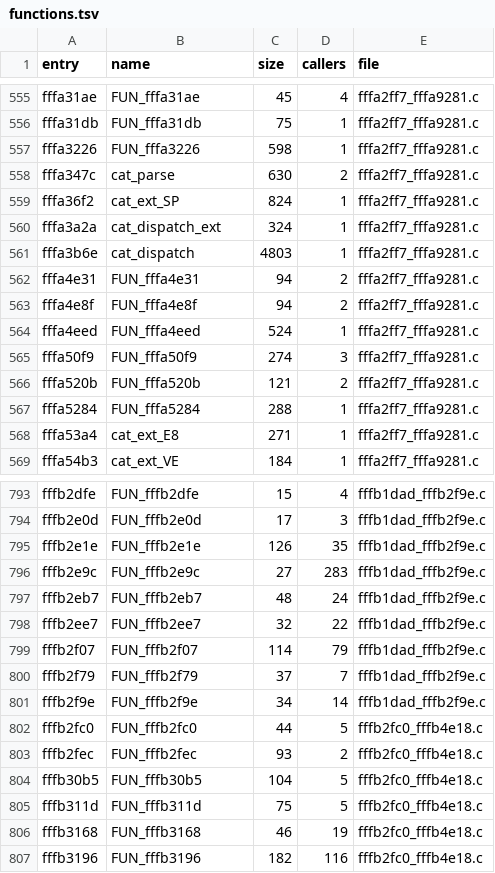
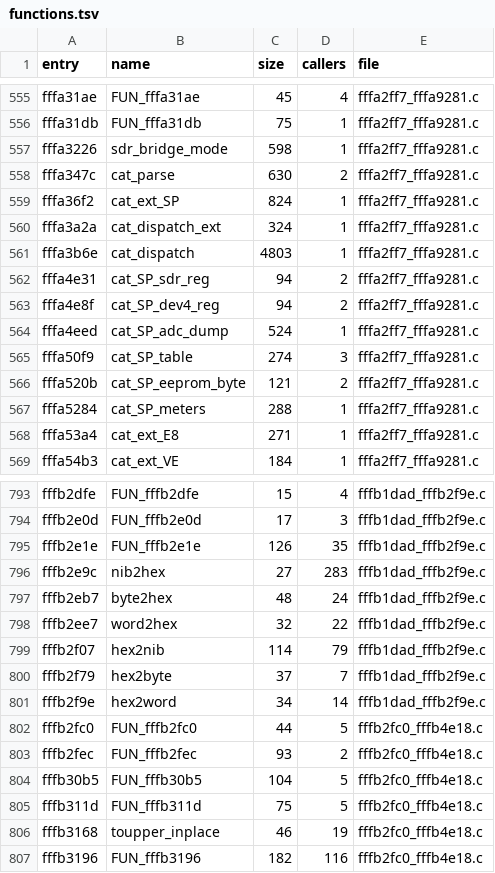
Before and after one commit to Reid-n0rc/FT-710_Firmware, a TSV file: decomp/main/functions.tsv, drawn as a sheet; only a part is shown, gaps mark what is left out; the diff covers the shown part only.

```diff
--- a/decomp/main/functions.tsv
+++ b/decomp/main/functions.tsv
@@ -556,3 +556,3 @@ fffa31ae	FUN_fffa31ae	45	4	fffa2ff7_fffa9281.c
 fffa31db	FUN_fffa31db	75	1	fffa2ff7_fffa9281.c
-fffa3226	FUN_fffa3226	598	1	fffa2ff7_fffa9281.c
+fffa3226	sdr_bridge_mode	598	1	fffa2ff7_fffa9281.c
 fffa347c	cat_parse	630	2	fffa2ff7_fffa9281.c
@@ -561,8 +561,8 @@ fffa3a2a	cat_dispatch_ext	324	1	fffa2ff7_fffa9281.c
 fffa3b6e	cat_dispatch	4803	1	fffa2ff7_fffa9281.c
-fffa4e31	FUN_fffa4e31	94	2	fffa2ff7_fffa9281.c
-fffa4e8f	FUN_fffa4e8f	94	2	fffa2ff7_fffa9281.c
-fffa4eed	FUN_fffa4eed	524	1	fffa2ff7_fffa9281.c
-fffa50f9	FUN_fffa50f9	274	3	fffa2ff7_fffa9281.c
-fffa520b	FUN_fffa520b	121	2	fffa2ff7_fffa9281.c
-fffa5284	FUN_fffa5284	288	1	fffa2ff7_fffa9281.c
+fffa4e31	cat_SP_sdr_reg	94	2	fffa2ff7_fffa9281.c
+fffa4e8f	cat_SP_dev4_reg	94	2	fffa2ff7_fffa9281.c
+fffa4eed	cat_SP_adc_dump	524	1	fffa2ff7_fffa9281.c
+fffa50f9	cat_SP_table	274	3	fffa2ff7_fffa9281.c
+fffa520b	cat_SP_eeprom_byte	121	2	fffa2ff7_fffa9281.c
+fffa5284	cat_SP_meters	288	1	fffa2ff7_fffa9281.c
 fffa53a4	cat_ext_E8	271	1	fffa2ff7_fffa9281.c
@@ -795,8 +795,8 @@ fffb2e0d	FUN_fffb2e0d	17	3	fffb1dad_fffb2f9e.c
 fffb2e1e	FUN_fffb2e1e	126	35	fffb1dad_fffb2f9e.c
-fffb2e9c	FUN_fffb2e9c	27	283	fffb1dad_fffb2f9e.c
-fffb2eb7	FUN_fffb2eb7	48	24	fffb1dad_fffb2f9e.c
-fffb2ee7	FUN_fffb2ee7	32	22	fffb1dad_fffb2f9e.c
-fffb2f07	FUN_fffb2f07	114	79	fffb1dad_fffb2f9e.c
-fffb2f79	FUN_fffb2f79	37	7	fffb1dad_fffb2f9e.c
-fffb2f9e	FUN_fffb2f9e	34	14	fffb1dad_fffb2f9e.c
+fffb2e9c	nib2hex	27	283	fffb1dad_fffb2f9e.c
+fffb2eb7	byte2hex	48	24	fffb1dad_fffb2f9e.c
+fffb2ee7	word2hex	32	22	fffb1dad_fffb2f9e.c
+fffb2f07	hex2nib	114	79	fffb1dad_fffb2f9e.c
+fffb2f79	hex2byte	37	7	fffb1dad_fffb2f9e.c
+fffb2f9e	hex2word	34	14	fffb1dad_fffb2f9e.c
 fffb2fc0	FUN_fffb2fc0	44	5	fffb2fc0_fffb4e18.c
@@ -805,3 +805,3 @@ fffb30b5	FUN_fffb30b5	104	5	fffb2fc0_fffb4e18.c
 fffb311d	FUN_fffb311d	75	5	fffb2fc0_fffb4e18.c
-fffb3168	FUN_fffb3168	46	19	fffb2fc0_fffb4e18.c
+fffb3168	toupper_inplace	46	19	fffb2fc0_fffb4e18.c
 fffb3196	FUN_fffb3196	182	116	fffb2fc0_fffb4e18.c
```
Also changed, not shown: 30 edited cells elsewhere in this file, decomp/main/cat_dispatch.tsv, tools/ghidra/names_main.tsv, 30 other files.
